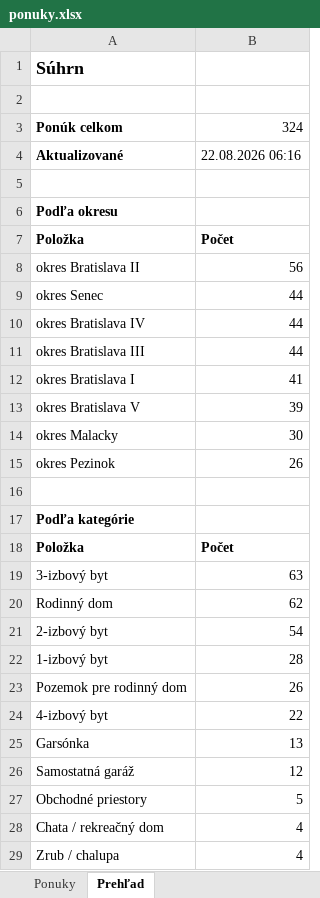
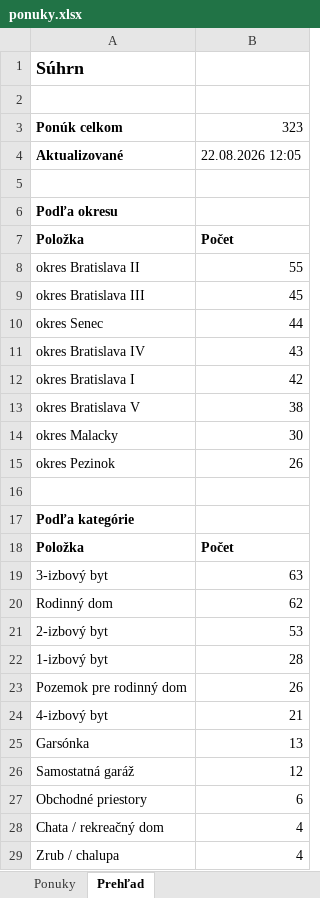
Before and after one commit to mrkubis-nest/nehnutelnosti-scraper, an Excel workbook: public/ponuky.xlsx, sheet Prehľad, drawn as a sheet; only a part is shown; values as stored, in another font and other column widths than the file's, no borders; removed rows and columns are numbered as before the commit, all else as after; the diff names each change by its address in the sheet, - before the commit and + after, or states it on an @@ line.

```diff
--- a/public/ponuky.xlsx (sheet Prehľad)
+++ b/public/ponuky.xlsx (sheet Prehľad)
-B3: 324
+B3: 323
-B4: 22.08.2026 06:16
+B4: 22.08.2026 12:05
-B8: 56
+B8: 55
+row 9: okres Bratislava III | 45
-B11: 44
+B11: 43
-row 11: okres Bratislava III | 44
-B12: 41
+B12: 42
-B13: 39
+B13: 38
-B21: 54
+B21: 53
-B24: 22
+B24: 21
-B27: 5
+B27: 6
```
Also changed, not shown: sheet Ponuky, 2 other files.
